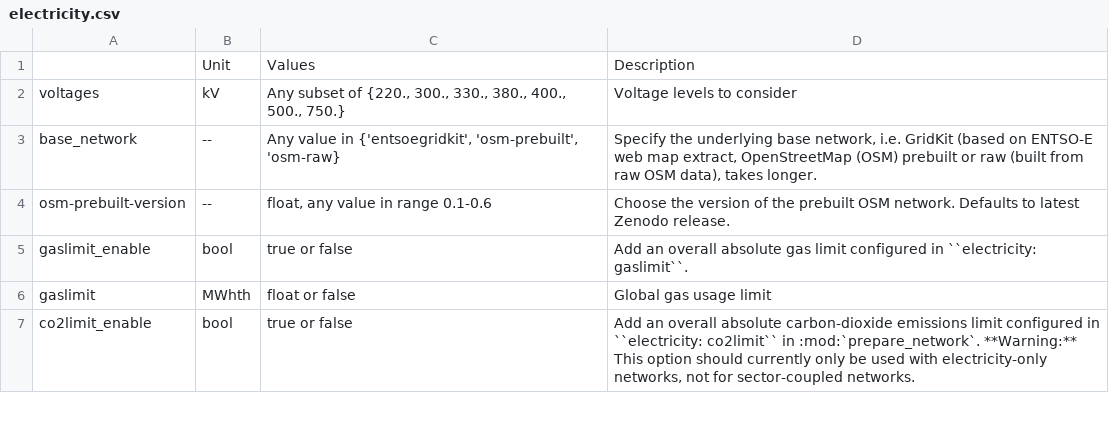
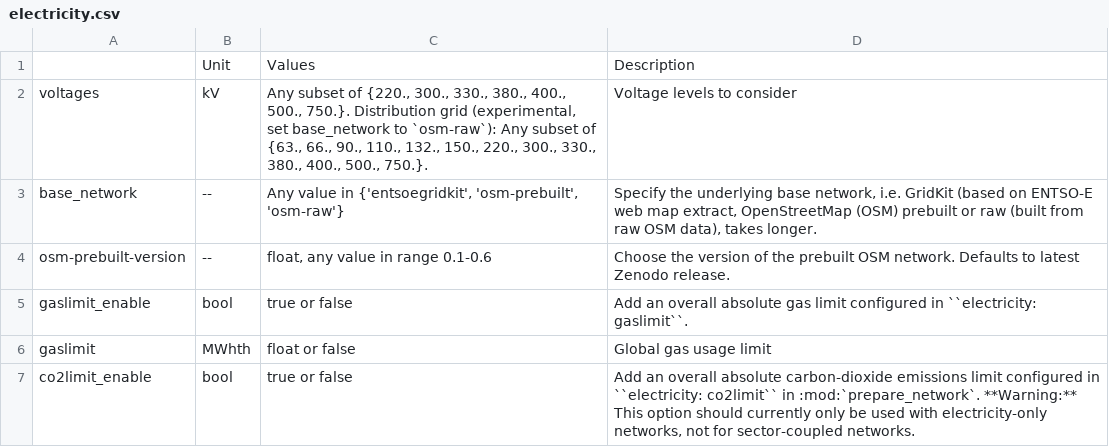
Before and after one commit to ayshaC/pypsa-eur, a CSV file: doc/configtables/electricity.csv, drawn as a sheet; only a part is shown; the diff names each change by its address in the sheet, - before the commit and + after, or states it on an @@ line.

```diff
--- a/doc/configtables/electricity.csv
+++ b/doc/configtables/electricity.csv
-C2: …400., 500., 750.}
+C2: …400., 500., 750.}. Distribution grid (experimental, set base_network to `osm-raw`): Any subset of {63., 66., 90., 110., 132., 150., 220., 300., 330., 380., 400., 500., 750.}.
-C3: …{'entsoegridkit', 'osm-prebuilt', 'osm-raw}
+C3: …{'entsoegridkit', 'osm-prebuilt', 'osm-raw'}
```
Also changed, not shown: 8 other files.
